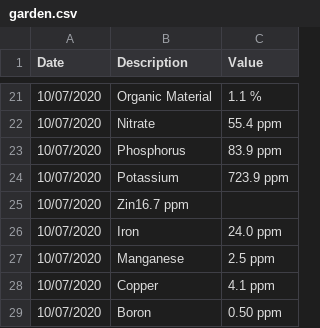
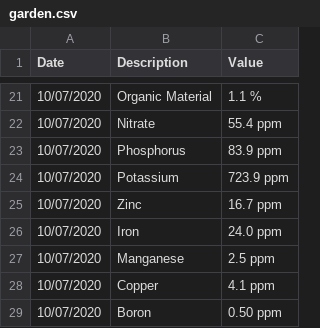
Before and after one commit to markoleszczak/markoleszczak.com, a CSV file: data/garden.csv, drawn as a sheet; only a part is shown, gaps mark what is left out.

Commit message:
Update garden.csv

```diff
--- a/data/garden.csv
+++ b/data/garden.csv
@@ -24,3 +24,3 @@ Date,Description,Value,
 10/07/2020,Potassium,723.9 ppm,
-10/07/2020,Zin16.7 ppm,
+10/07/2020,Zinc,16.7 ppm,
 10/07/2020,Iron,24.0 ppm,
```
